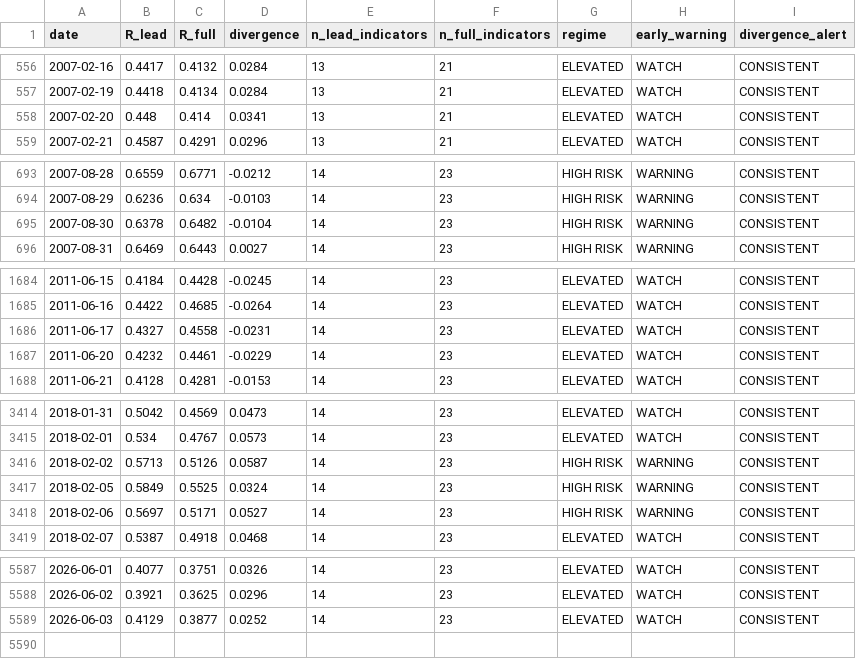
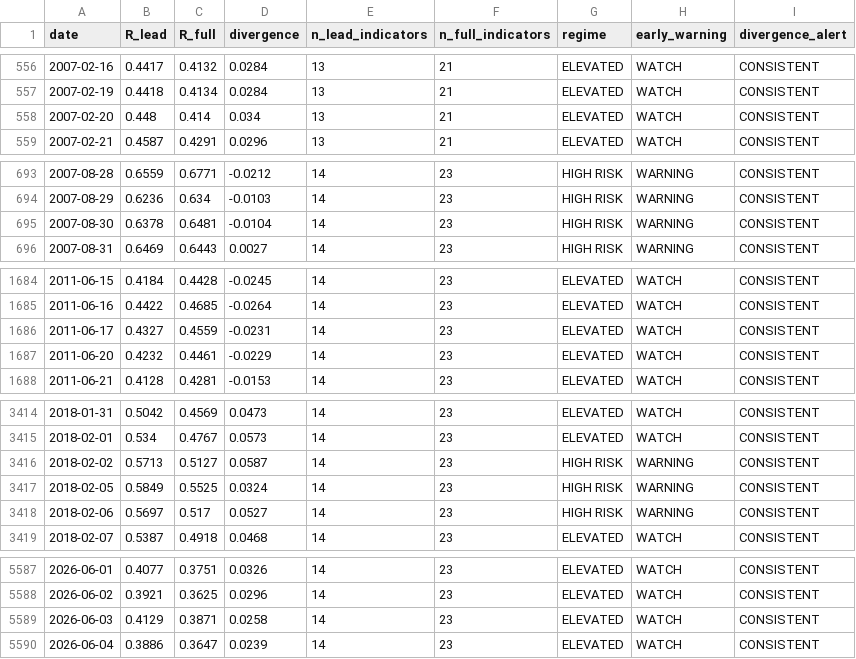
Before and after one commit to wernerhl/portfolio-tournament, a CSV file: data/regime_v2_daily.csv, drawn as a sheet; only a part is shown, gaps mark what is left out; the diff covers the shown part only.

```diff
--- a/data/regime_v2_daily.csv
+++ b/data/regime_v2_daily.csv
@@ -557,3 +557,3 @@ date,R_lead,R_full,divergence,n_lead_indicators,n_full_indicators,regime,early_w
 2007-02-19,0.4418,0.4134,0.0284,13,21,ELEVATED,WATCH,CONSISTENT
-2007-02-20,0.448,0.414,0.0341,13,21,ELEVATED,WATCH,CONSISTENT
+2007-02-20,0.448,0.414,0.034,13,21,ELEVATED,WATCH,CONSISTENT
 2007-02-21,0.4587,0.4291,0.0296,13,21,ELEVATED,WATCH,CONSISTENT
@@ -694,3 +694,3 @@ date,R_lead,R_full,divergence,n_lead_indicators,n_full_indicators,regime,early_w
 2007-08-29,0.6236,0.634,-0.0103,14,23,HIGH RISK,WARNING,CONSISTENT
-2007-08-30,0.6378,0.6482,-0.0104,14,23,HIGH RISK,WARNING,CONSISTENT
+2007-08-30,0.6378,0.6481,-0.0104,14,23,HIGH RISK,WARNING,CONSISTENT
 2007-08-31,0.6469,0.6443,0.0027,14,23,HIGH RISK,WARNING,CONSISTENT
@@ -1685,3 +1685,3 @@ date,R_lead,R_full,divergence,n_lead_indicators,n_full_indicators,regime,early_w
 2011-06-16,0.4422,0.4685,-0.0264,14,23,ELEVATED,WATCH,CONSISTENT
-2011-06-17,0.4327,0.4558,-0.0231,14,23,ELEVATED,WATCH,CONSISTENT
+2011-06-17,0.4327,0.4559,-0.0231,14,23,ELEVATED,WATCH,CONSISTENT
 2011-06-20,0.4232,0.4461,-0.0229,14,23,ELEVATED,WATCH,CONSISTENT
@@ -3415,5 +3415,5 @@ date,R_lead,R_full,divergence,n_lead_indicators,n_full_indicators,regime,early_w
 2018-02-01,0.534,0.4767,0.0573,14,23,ELEVATED,WATCH,CONSISTENT
-2018-02-02,0.5713,0.5126,0.0587,14,23,HIGH RISK,WARNING,CONSISTENT
+2018-02-02,0.5713,0.5127,0.0587,14,23,HIGH RISK,WARNING,CONSISTENT
 2018-02-05,0.5849,0.5525,0.0324,14,23,HIGH RISK,WARNING,CONSISTENT
-2018-02-06,0.5697,0.5171,0.0527,14,23,HIGH RISK,WARNING,CONSISTENT
+2018-02-06,0.5697,0.517,0.0527,14,23,HIGH RISK,WARNING,CONSISTENT
 2018-02-07,0.5387,0.4918,0.0468,14,23,ELEVATED,WATCH,CONSISTENT
@@ -5588,2 +5588,3 @@ date,R_lead,R_full,divergence,n_lead_indicators,n_full_indicators,regime,early_w
 2026-06-02,0.3921,0.3625,0.0296,14,23,ELEVATED,WATCH,CONSISTENT
-2026-06-03,0.4129,0.3877,0.0252,14,23,ELEVATED,WATCH,CONSISTENT
+2026-06-03,0.4129,0.3871,0.0258,14,23,ELEVATED,WATCH,CONSISTENT
+2026-06-04,0.3886,0.3647,0.0239,14,23,ELEVATED,WATCH,CONSISTENT
```
Also changed, not shown: 7 edited cells elsewhere in this file, data/regime_daily.csv, 14 other files.
